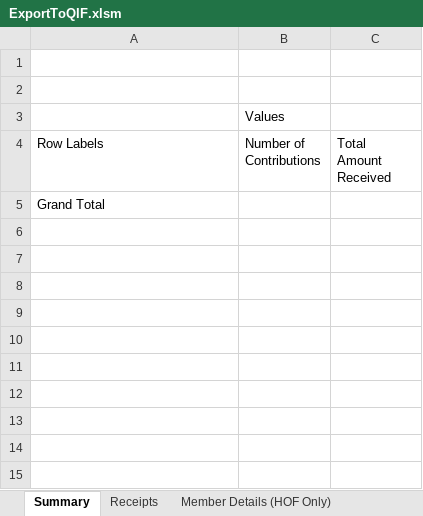
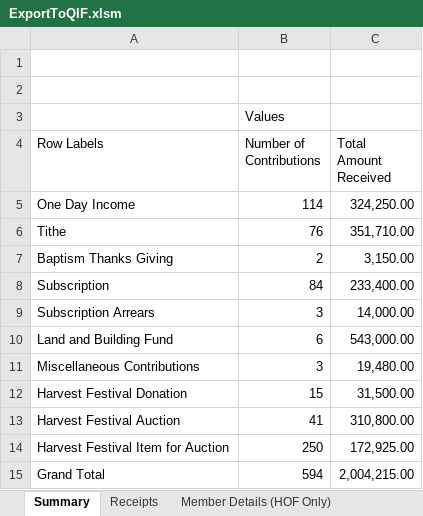
Before and after one commit to leggie/Church-Accounting-Using-GnuCash, an Excel workbook: Church Accounting Using GnuCash - 14 - Import Transactions from Excel into GnuCash through QIF/ExportToQIF.xlsm, sheet Summary, drawn as a sheet; values as stored, in another font and other column widths than the file's, no borders; addresses are those after the commit; the diff names each change by its address in the sheet, - before the commit and + after, or states it on an @@ line.

```diff
--- a/Church Accounting Using GnuCash - 14 - Import Transactions from Excel into GnuCash through QIF/ExportToQIF.xlsm (sheet Summary)
+++ b/Church Accounting Using GnuCash - 14 - Import Transactions from Excel into GnuCash through QIF/ExportToQIF.xlsm (sheet Summary)
+row 5: One Day Income | 114 | 324,250.00
+row 6: Tithe | 76 | 351,710.00
+row 7: Baptism Thanks Giving | 2 | 3,150.00
+row 8: Subscription | 84 | 233,400.00
+row 9: Subscription Arrears | 3 | 14,000.00
+row 10: Land and Building Fund | 6 | 543,000.00
+row 11: Miscellaneous Contributions | 3 | 19,480.00
+row 12: Harvest Festival Donation | 15 | 31,500.00
+row 13: Harvest Festival Auction | 41 | 310,800.00
+row 14: Harvest Festival Item for Auction | 250 | 172,925.00
-B15 (Number of Contributions): (empty)
+B15 (Number of Contributions): 594
-C15 (Total Amount Received): (empty)
+C15 (Total Amount Received): 2,004,215.00
```
Also changed, not shown: sheet Receipts, sheet Member Details (HOF Only), sheet Auction Data, charts or pictures.
